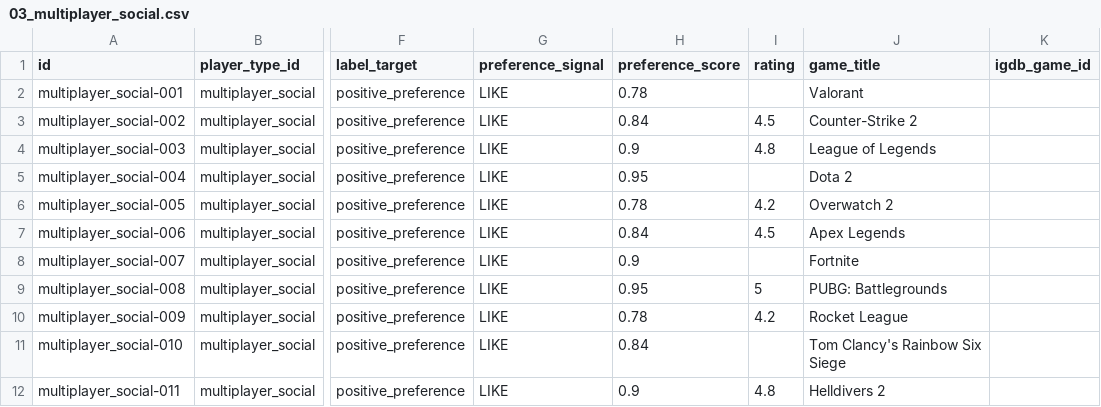
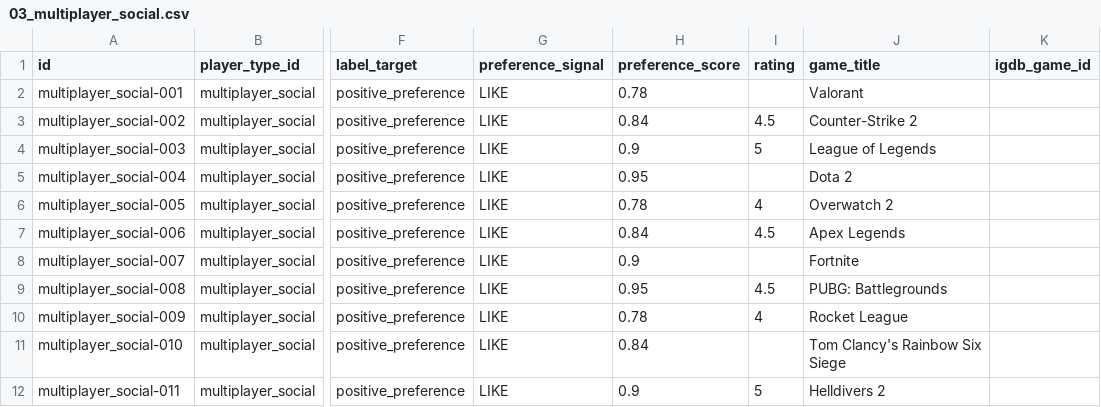
Before and after one commit to KDA1325/SW-AI-W15-FRAMEWORK, a CSV file: docs/datasets/player-preference-igdb/by-persona/03_multiplayer_social.csv, drawn as a sheet; only a part is shown, gaps mark what is left out; the diff covers the shown part only; the diff names each change by its address in the sheet, - before the commit and + after, or states it on an @@ line.

```diff
--- a/docs/datasets/player-preference-igdb/by-persona/03_multiplayer_social.csv
+++ b/docs/datasets/player-preference-igdb/by-persona/03_multiplayer_social.csv
-I4 (rating): 4.8
+I4 (rating): 5
-I6 (rating): 4.2
+I6 (rating): 4
-I9 (rating): 5
+I9 (rating): 4.5
-I10 (rating): 4.2
+I10 (rating): 4
-I12 (rating): 4.8
+I12 (rating): 5
```
Also changed, not shown: 20 edited cells elsewhere in this file, docs/datasets/player-preference-igdb/by-persona/01_rpg_sim_solo.csv, docs/datasets/player-preference-igdb/by-persona/02_puzzle_solo.csv, 18 other files.
